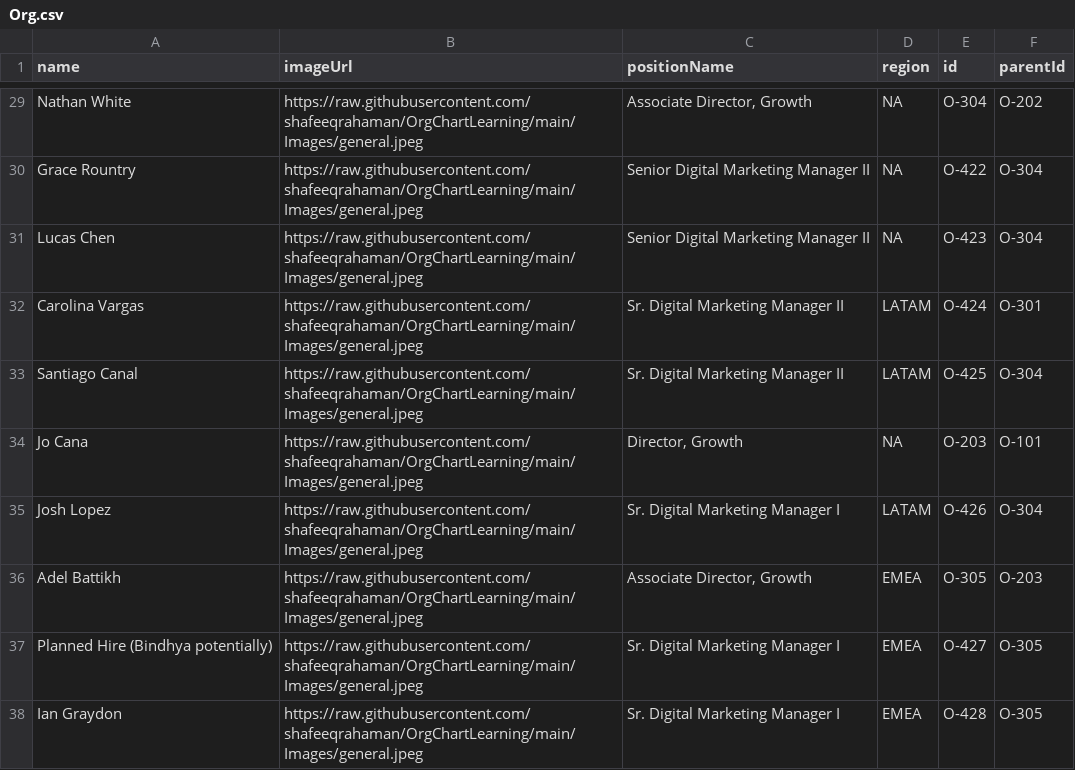
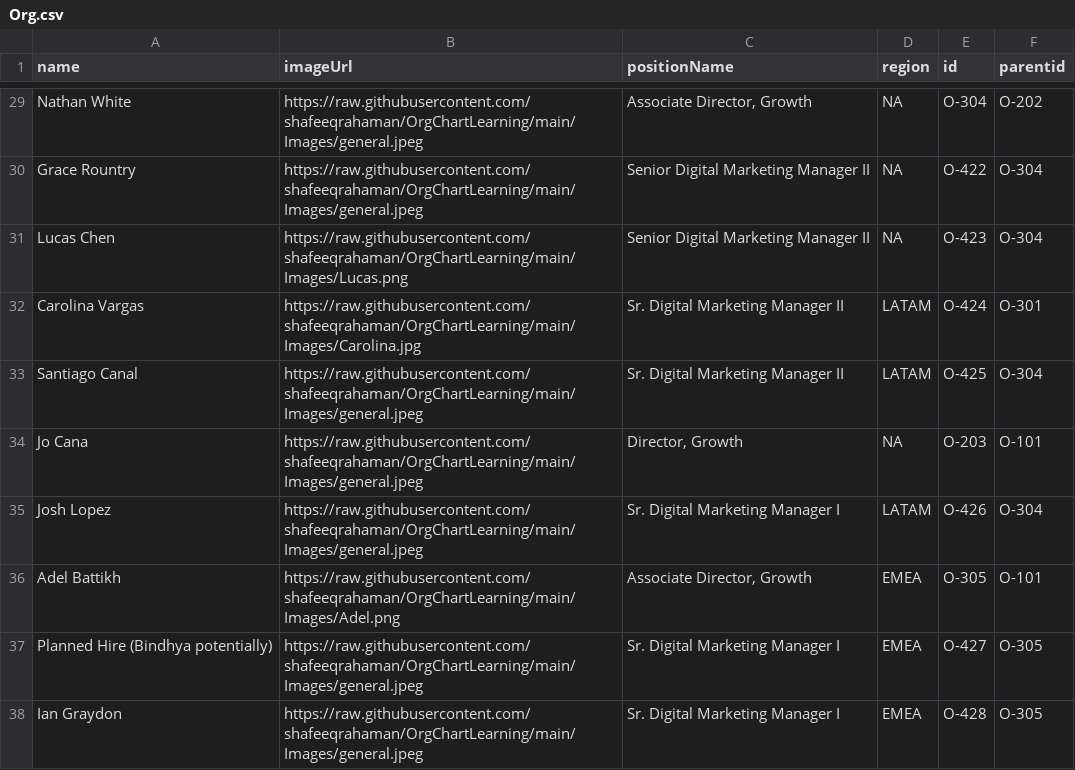
Before and after one commit to shafeeqrahaman/OrgChartLearning, a CSV file: Org.csv, drawn as a sheet; only a part is shown, gaps mark what is left out; the diff covers the shown part only.

```diff
--- a/Org.csv
+++ b/Org.csv
@@ -1 +1 @@
-name,imageUrl,positionName,region,id,parentId
+name,imageUrl,positionName,region,id,parentid
@@ -30,4 +30,4 @@ Nathan White,https://raw.githubusercontent.com/shafeeqrahaman/OrgChartLearning/m
 Grace Rountry,https://raw.githubusercontent.com/shafeeqrahaman/OrgChartLearning/main/Images/general.jpeg,Senior Digital Marketing Manager II,NA,O-422,O-304
-Lucas Chen,https://raw.githubusercontent.com/shafeeqrahaman/OrgChartLearning/main/Images/general.jpeg,Senior Digital Marketing Manager II,NA,O-423,O-304
-Carolina Vargas,https://raw.githubusercontent.com/shafeeqrahaman/OrgChartLearning/main/Images/general.jpeg,Sr. Digital Marketing Manager II,LATAM,O-424,O-301
+Lucas Chen,https://raw.githubusercontent.com/shafeeqrahaman/OrgChartLearning/main/Images/Lucas.png,Senior Digital Marketing Manager II,NA,O-423,O-304
+Carolina Vargas,https://raw.githubusercontent.com/shafeeqrahaman/OrgChartLearning/main/Images/Carolina.jpg,Sr. Digital Marketing Manager II,LATAM,O-424,O-301
 Santiago Canal,https://raw.githubusercontent.com/shafeeqrahaman/OrgChartLearning/main/Images/general.jpeg,Sr. Digital Marketing Manager II,LATAM,O-425,O-304
@@ -35,3 +35,3 @@ Jo Cana,https://raw.githubusercontent.com/shafeeqrahaman/OrgChartLearning/main/I
 Josh Lopez,https://raw.githubusercontent.com/shafeeqrahaman/OrgChartLearning/main/Images/general.jpeg,Sr. Digital Marketing Manager I,LATAM,O-426,O-304
-Adel Battikh,https://raw.githubusercontent.com/shafeeqrahaman/OrgChartLearning/main/Images/general.jpeg,"Associate Director, Growth",EMEA,O-305,O-203
+Adel Battikh,https://raw.githubusercontent.com/shafeeqrahaman/OrgChartLearning/main/Images/Adel.png,"Associate Director, Growth",EMEA,O-305,O-101
 Planned Hire (Bindhya potentially),https://raw.githubusercontent.com/shafeeqrahaman/OrgChartLearning/main/Images/general.jpeg,Sr. Digital Marketing Manager I,EMEA,O-427,O-305
```
Also changed, not shown: 15 edited cells elsewhere in this file.
